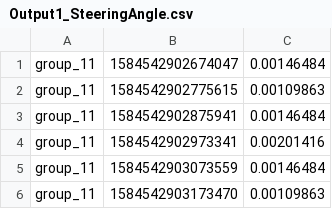
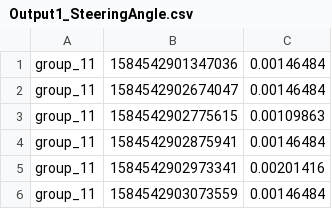
Before and after one commit to d0nate110/cyber_physical_project, a CSV file: src/algorithm_output/Output1_SteeringAngle.csv, drawn as a sheet; only a part is shown; the shorter side is filled out with more unchanged rows.

Commit message:
fix: the output was missing a line

```diff
--- a/src/algorithm_output/Output1_SteeringAngle.csv
+++ b/src/algorithm_output/Output1_SteeringAngle.csv
@@ -1 +1,2 @@
+group_11;1584542901347036;0.00146484
 group_11;1584542902674047;0.00146484
```
Also changed, not shown: 1 other file.
